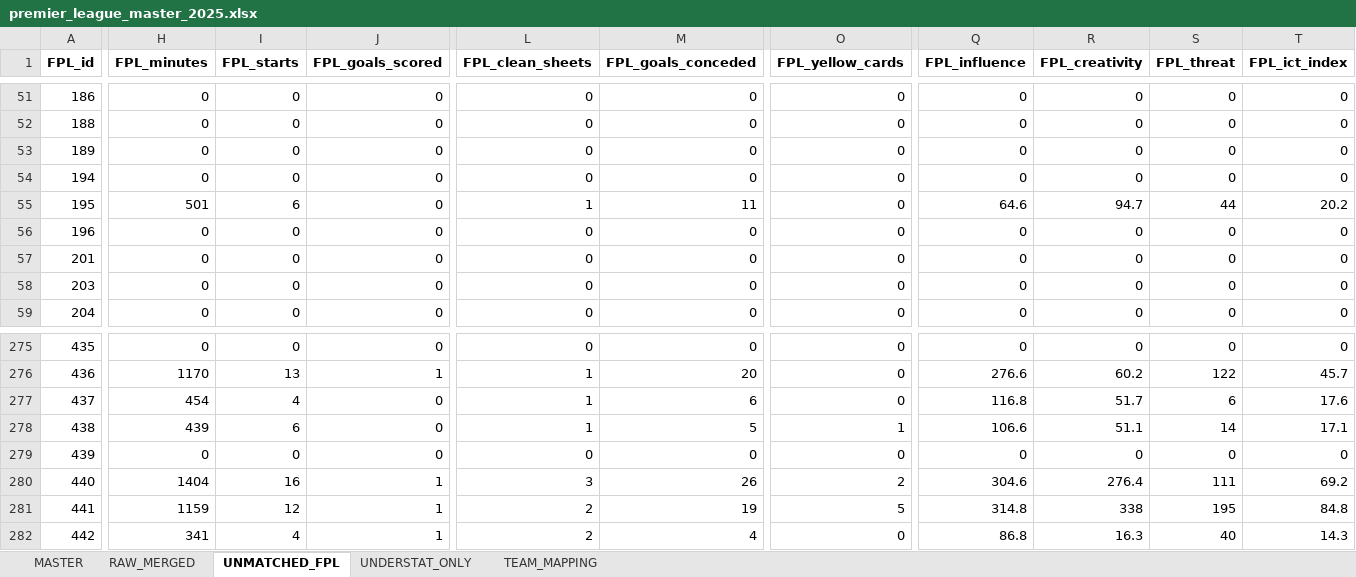
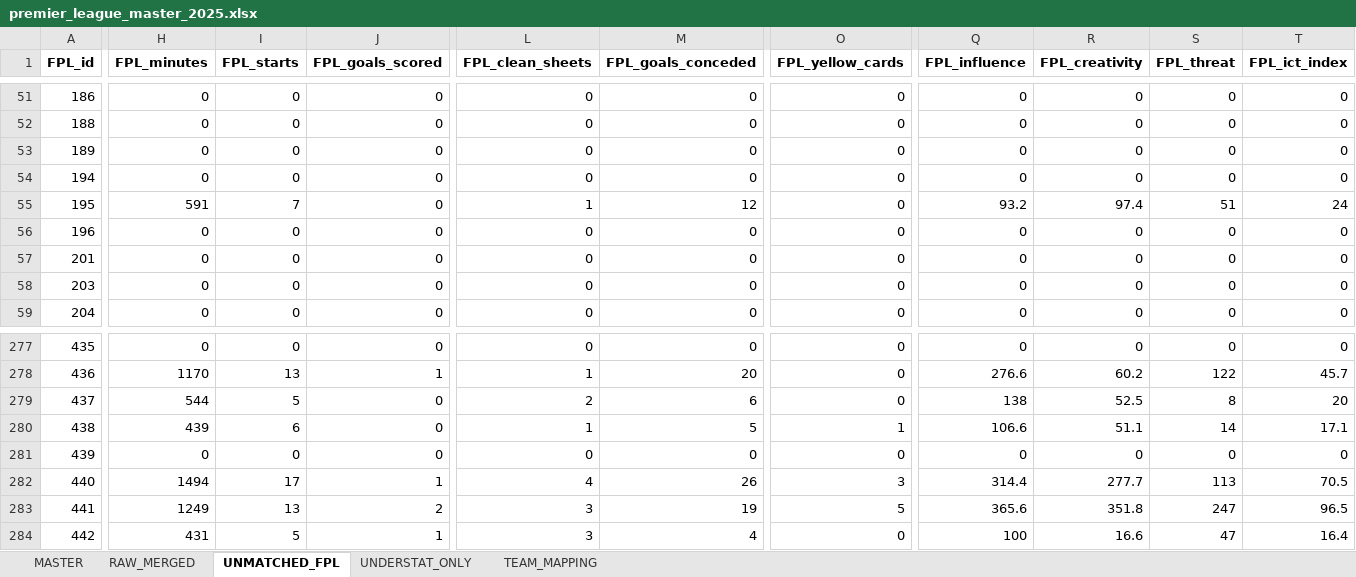
Before and after one commit to derek-chui/PL-Scout, an Excel workbook: data/premier_league_master_2025.xlsx, sheet UNMATCHED_FPL, drawn as a sheet; only a part is shown, gaps mark what is left out; values as stored, in another font and other column widths than the file's, no borders; addresses are those after the commit; the diff covers the shown part only; the diff names each change by its address in the sheet, - before the commit and + after, or states it on an @@ line.

```diff
--- a/data/premier_league_master_2025.xlsx (sheet UNMATCHED_FPL)
+++ b/data/premier_league_master_2025.xlsx (sheet UNMATCHED_FPL)
-H55 (FPL_minutes): 501
+H55 (FPL_minutes): 591
-I55 (FPL_starts): 6
+I55 (FPL_starts): 7
-M55 (FPL_goals_conceded): 11
+M55 (FPL_goals_conceded): 12
-Q55 (FPL_influence): 64.6
+Q55 (FPL_influence): 93.2
-R55 (FPL_creativity): 94.7
+R55 (FPL_creativity): 97.4
-S55 (FPL_threat): 44
+S55 (FPL_threat): 51
-T55 (FPL_ict_index): 20.2
+T55 (FPL_ict_index): 24
-H279 (FPL_minutes): 454
+H279 (FPL_minutes): 544
-I279 (FPL_starts): 4
+I279 (FPL_starts): 5
-L279 (FPL_clean_sheets): 1
+L279 (FPL_clean_sheets): 2
-Q279 (FPL_influence): 116.8
+Q279 (FPL_influence): 138
-R279 (FPL_creativity): 51.7
+R279 (FPL_creativity): 52.5
-S279 (FPL_threat): 6
+S279 (FPL_threat): 8
-T279 (FPL_ict_index): 17.6
+T279 (FPL_ict_index): 20
-H282 (FPL_minutes): 1404
+H282 (FPL_minutes): 1494
-I282 (FPL_starts): 16
+I282 (FPL_starts): 17
-L282 (FPL_clean_sheets): 3
+L282 (FPL_clean_sheets): 4
-O282 (FPL_yellow_cards): 2
+O282 (FPL_yellow_cards): 3
-Q282 (FPL_influence): 304.6
+Q282 (FPL_influence): 314.4
-R282 (FPL_creativity): 276.4
+R282 (FPL_creativity): 277.7
-S282 (FPL_threat): 111
+S282 (FPL_threat): 113
-T282 (FPL_ict_index): 69.2
+T282 (FPL_ict_index): 70.5
-H283 (FPL_minutes): 1159
+H283 (FPL_minutes): 1249
-I283 (FPL_starts): 12
+I283 (FPL_starts): 13
-J283 (FPL_goals_scored): 1
+J283 (FPL_goals_scored): 2
-L283:L284 (FPL_clean_sheets): 2
+L283:L284 (FPL_clean_sheets): 3
-Q283 (FPL_influence): 314.8
+Q283 (FPL_influence): 365.6
-R283 (FPL_creativity): 338
+R283 (FPL_creativity): 351.8
-S283 (FPL_threat): 195
+S283 (FPL_threat): 247
-T283 (FPL_ict_index): 84.8
+T283 (FPL_ict_index): 96.5
-H284 (FPL_minutes): 341
+H284 (FPL_minutes): 431
-I284 (FPL_starts): 4
+I284 (FPL_starts): 5
-Q284 (FPL_influence): 86.8
+Q284 (FPL_influence): 100
-R284 (FPL_creativity): 16.3
+R284 (FPL_creativity): 16.6
-S284 (FPL_threat): 40
+S284 (FPL_threat): 47
-T284 (FPL_ict_index): 14.3
+T284 (FPL_ict_index): 16.4
```
Also changed, not shown: 4 added rows, 1 removed row and 382 edited cells elsewhere in this sheet, sheet MASTER, sheet RAW_MERGED, sheet UNDERSTAT_ONLY, sheet TEAM_MAPPING, 3 other files.
